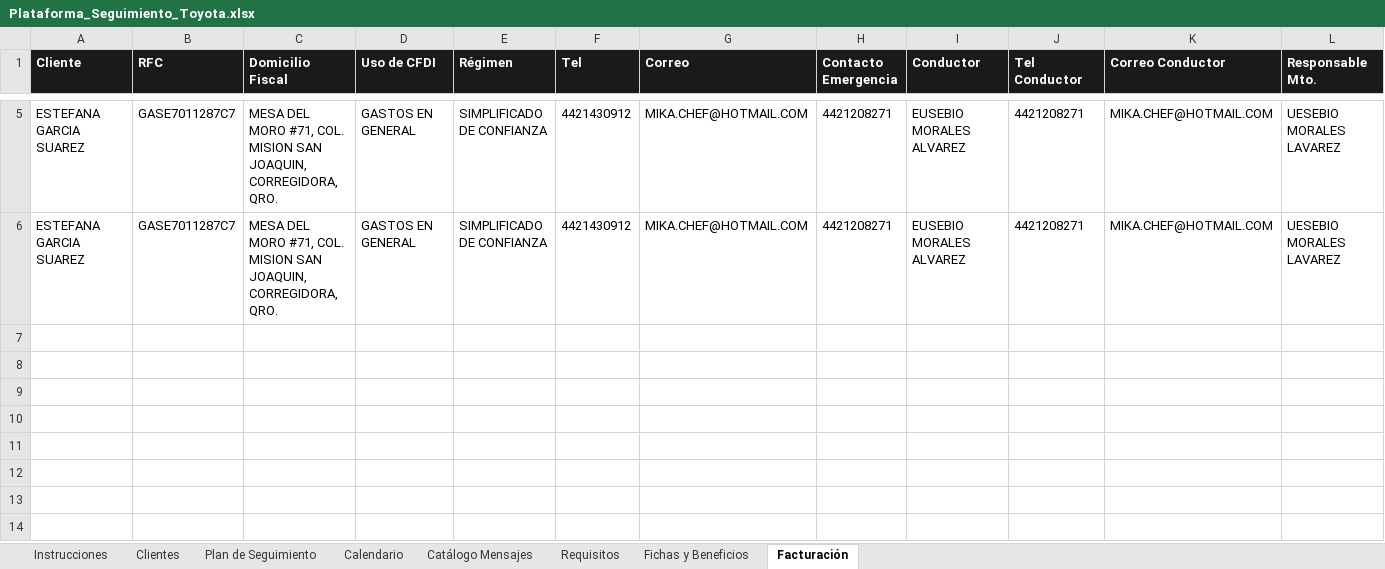
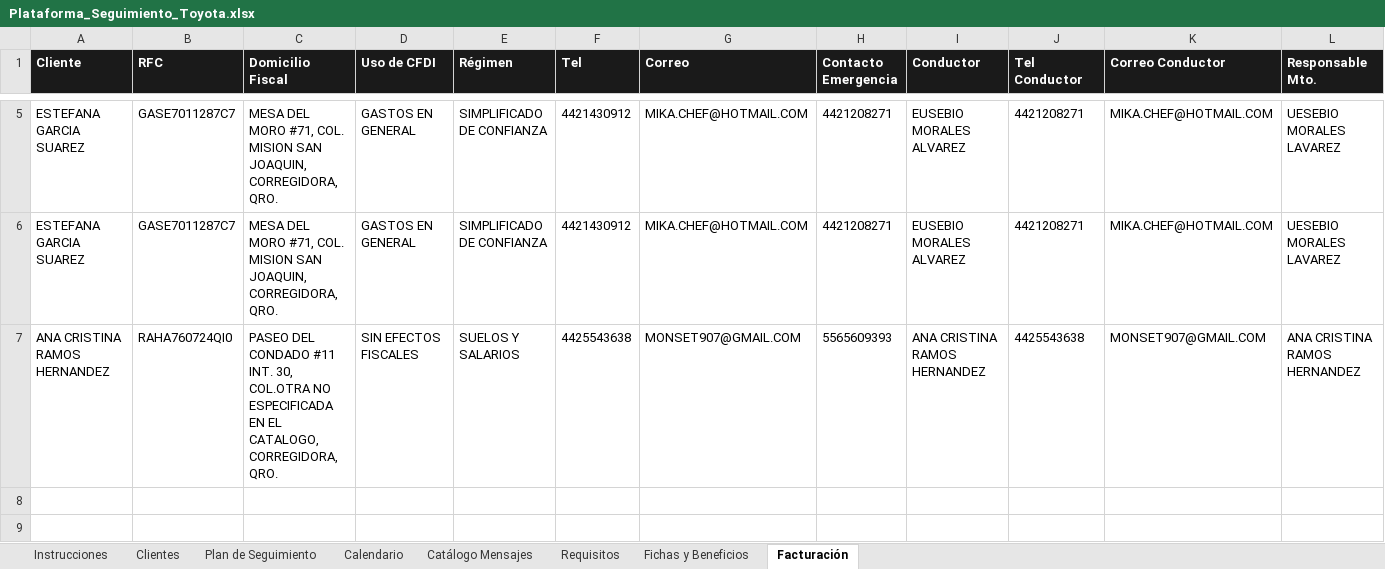
Before and after one commit to alexestradabarrera-ui/Automatizaci-n-datos-fact, an Excel workbook: data/Plataforma_Seguimiento_Toyota.xlsx, sheet Facturación, drawn as a sheet; only a part is shown, gaps mark what is left out; the shorter side is filled out with more unchanged rows; values as stored, in another font and other column widths than the file's, no borders; removed rows and columns are numbered as before the commit, all else as after; rows hold the shown columns only; the diff names each change by its address in the sheet, - before the commit and + after, or states it on an @@ line.

Commit message:
Nuevo cliente: ANA CRISTINA RAMOS HERNANDEZ

```diff
--- a/data/Plataforma_Seguimiento_Toyota.xlsx (sheet Facturación)
+++ b/data/Plataforma_Seguimiento_Toyota.xlsx (sheet Facturación)
-row 7: (empty)
+row 7: ANA CRISTINA RAMOS HERNANDEZ | RAHA760724QI0 | PASEO DEL CONDADO #11 INT. 30, COL.OTRA NO ESPECIFICADA EN EL CATALOGO, CORREGIDORA, QRO. | SIN EFECTOS FISCALES | SUELOS Y SALARIOS | 4425543638 | MONSET907@GMAIL.COM | 5565609393 | ANA CRISTINA RAMOS HERNANDEZ | 4425543638 | MONSET907@GMAIL.COM | ANA CRISTINA RAMOS HERNANDEZ
```
Also changed, not shown: sheet Clientes.
